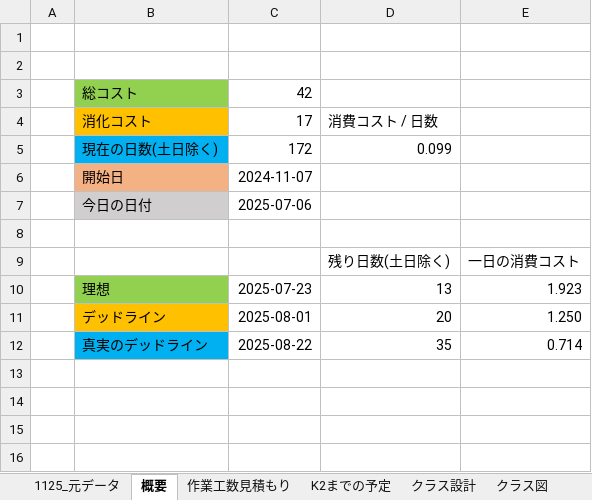
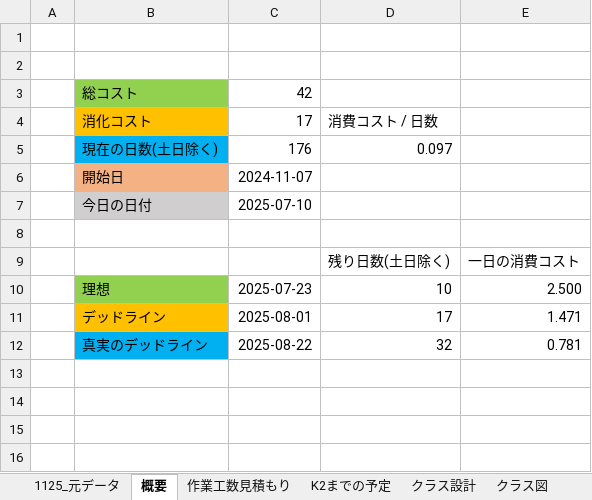
Before and after one commit to lovecap7/Summer2_ChangeCollidable, an Excel workbook: Summer2コスト表_井上恋.xlsx, sheet 概要, drawn as a sheet; only a part is shown; values as stored, in another font and other column widths than the file's, no borders; removed rows and columns are numbered as before the commit, all else as after; the diff names each change by its address in the sheet, - before the commit and + after, or states it on an @@ line.

```diff
--- a/Summer2コスト表_井上恋.xlsx (sheet 概要)
+++ b/Summer2コスト表_井上恋.xlsx (sheet 概要)
-row 5:  | 現在の日数(土日除く) | 172 | 0.099
+row 5:  | 現在の日数(土日除く) | 176 | 0.097
-C7: 2025-07-06
+C7: 2025-07-10
-D10: 13
+D10: 10
-E10: 1.923
+E10: 2.500
-D11: 20
+D11: 17
-E11: 1.250
+E11: 1.471
-D12: 35
+D12: 32
-E12: 0.714
+E12: 0.781
```
Also changed, not shown: sheet 1125_元データ, charts or pictures, 1 other file.
